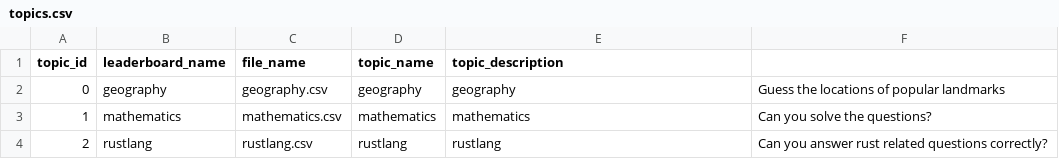
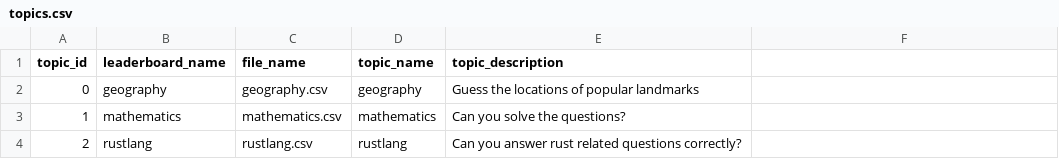
Before and after one commit to EH1121/YAQA, a CSV file: src/data/topics.csv, drawn as a sheet.

Commit message:
remove, fix, and print
better printing
fix topics
remove unused commented codes

```diff
--- a/src/data/topics.csv
+++ b/src/data/topics.csv
@@ -1,4 +1,4 @@
 topic_id,leaderboard_name,file_name,topic_name,topic_description
-0,geography,geography.csv,geography,geography,Guess the locations of popular landmarks
-1,mathematics,mathematics.csv,mathematics,mathematics,Can you solve the questions?
-2,rustlang,rustlang.csv,rustlang,rustlang,Can you answer rust related questions correctly?
+0,geography,geography.csv,geography,Guess the locations of popular landmarks
+1,mathematics,mathematics.csv,mathematics,Can you solve the questions?
+2,rustlang,rustlang.csv,rustlang,Can you answer rust related questions correctly?
```
Also changed, not shown: 5 other files.
